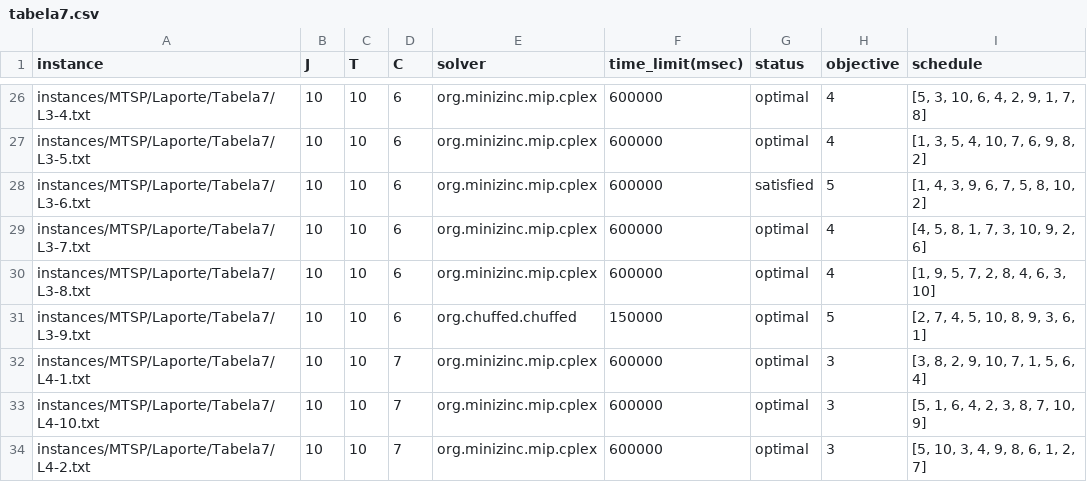
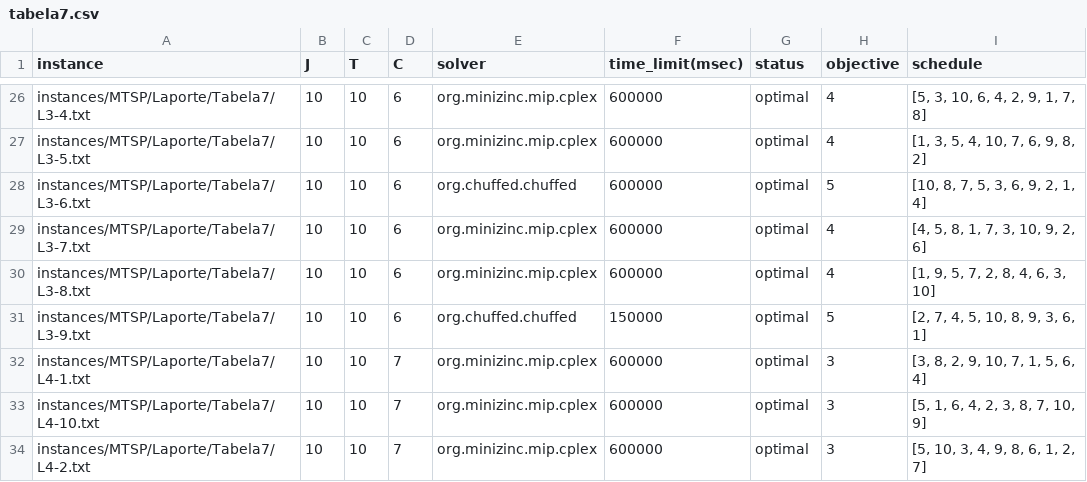
Before and after one commit to bokner/jstsp, a CSV file: results/laporte/tabela7.csv, drawn as a sheet; only a part is shown, gaps mark what is left out.

Commit message:
Make sure the schedules for warm-ups are ordered

```diff
--- a/results/laporte/tabela7.csv
+++ b/results/laporte/tabela7.csv
@@ -27,3 +27,3 @@ instances/MTSP/Laporte/Tabela7/L3-4.txt,10,10,6,org.minizinc.mip.cplex,600000,op
 instances/MTSP/Laporte/Tabela7/L3-5.txt,10,10,6,org.minizinc.mip.cplex,600000,optimal,4,"[1, 3, 5, 4, 10, 7, 6, 9, 8, 2]"
-instances/MTSP/Laporte/Tabela7/L3-6.txt,10,10,6,org.minizinc.mip.cplex,600000,satisfied,5,"[1, 4, 3, 9, 6, 7, 5, 8, 10, 2]"
+instances/MTSP/Laporte/Tabela7/L3-6.txt,10,10,6,org.chuffed.chuffed,600000,optimal,5,"[10, 8, 7, 5, 3, 6, 9, 2, 1, 4]"
 instances/MTSP/Laporte/Tabela7/L3-7.txt,10,10,6,org.minizinc.mip.cplex,600000,optimal,4,"[4, 5, 8, 1, 7, 3, 10, 9, 2, 6]"
```
Also changed, not shown: 2 other files.
